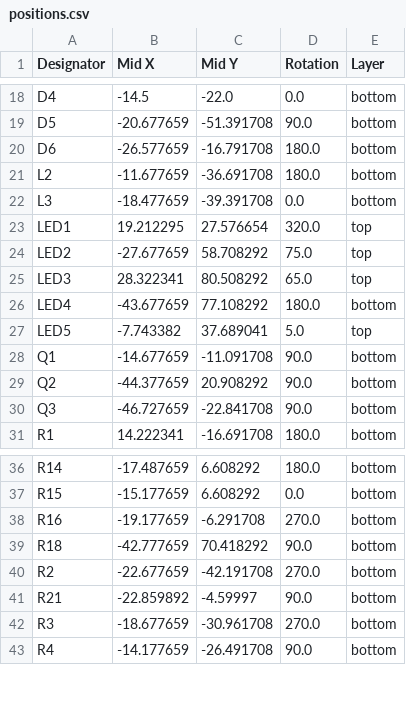
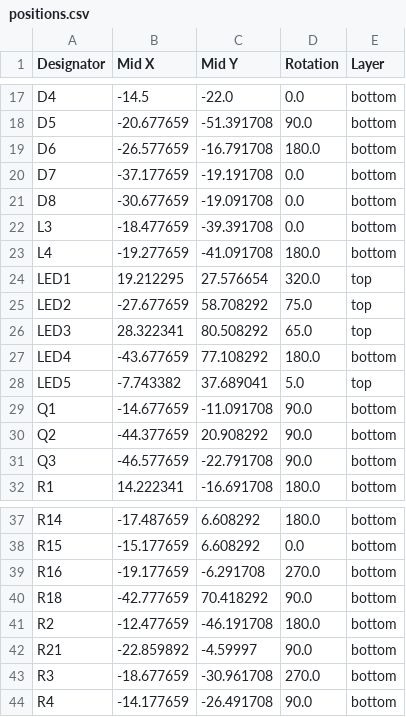
Before and after one commit to LimesKey/NameTagPCB, a CSV file: production/positions.csv, drawn as a sheet; only a part is shown, gaps mark what is left out; the diff covers the shown part only.

```diff
--- a/production/positions.csv
+++ b/production/positions.csv
@@ -20,4 +19,6 @@ D5,-20.677659,-51.391708,90.0,bottom
 D6,-26.577659,-16.791708,180.0,bottom
-L2,-11.677659,-36.691708,180.0,bottom
+D7,-37.177659,-19.191708,0.0,bottom
+D8,-30.677659,-19.091708,0.0,bottom
 L3,-18.477659,-39.391708,0.0,bottom
+L4,-19.277659,-41.091708,180.0,bottom
 LED1,19.212295,27.576654,320.0,top
@@ -29,3 +30,3 @@ Q1,-14.677659,-11.091708,90.0,bottom
 Q2,-44.377659,20.908292,90.0,bottom
-Q3,-46.727659,-22.841708,90.0,bottom
+Q3,-46.577659,-22.791708,90.0,bottom
 R1,14.222341,-16.691708,180.0,bottom
@@ -39,3 +40,3 @@ R16,-19.177659,-6.291708,270.0,bottom
 R18,-42.777659,70.418292,90.0,bottom
-R2,-22.677659,-42.191708,270.0,bottom
+R2,-12.477659,-46.191708,180.0,bottom
 R21,-22.859892,-4.59997,90.0,bottom
```
Also changed, not shown: 4 added rows, 3 removed rows and 11 edited cells elsewhere in this file, production/bom.csv, production/designators.csv, 2 other files.
